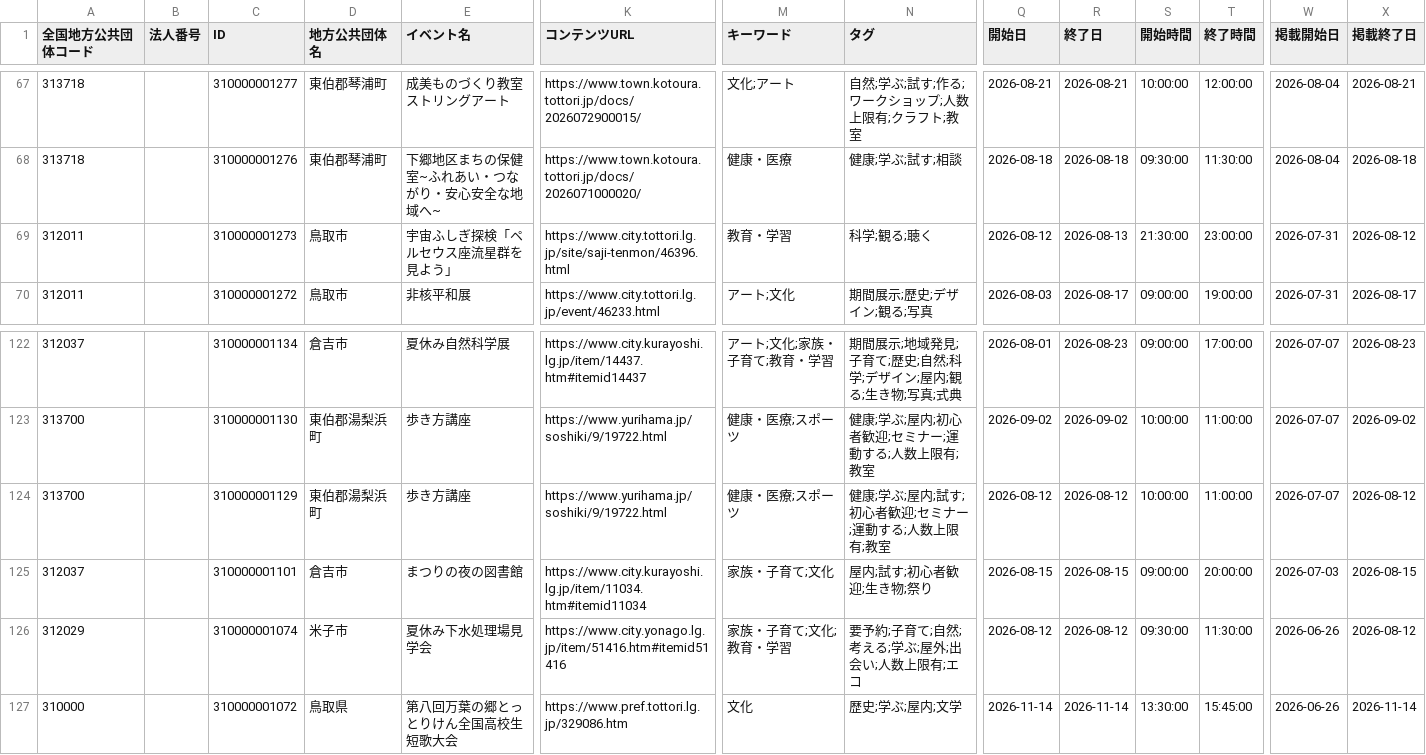
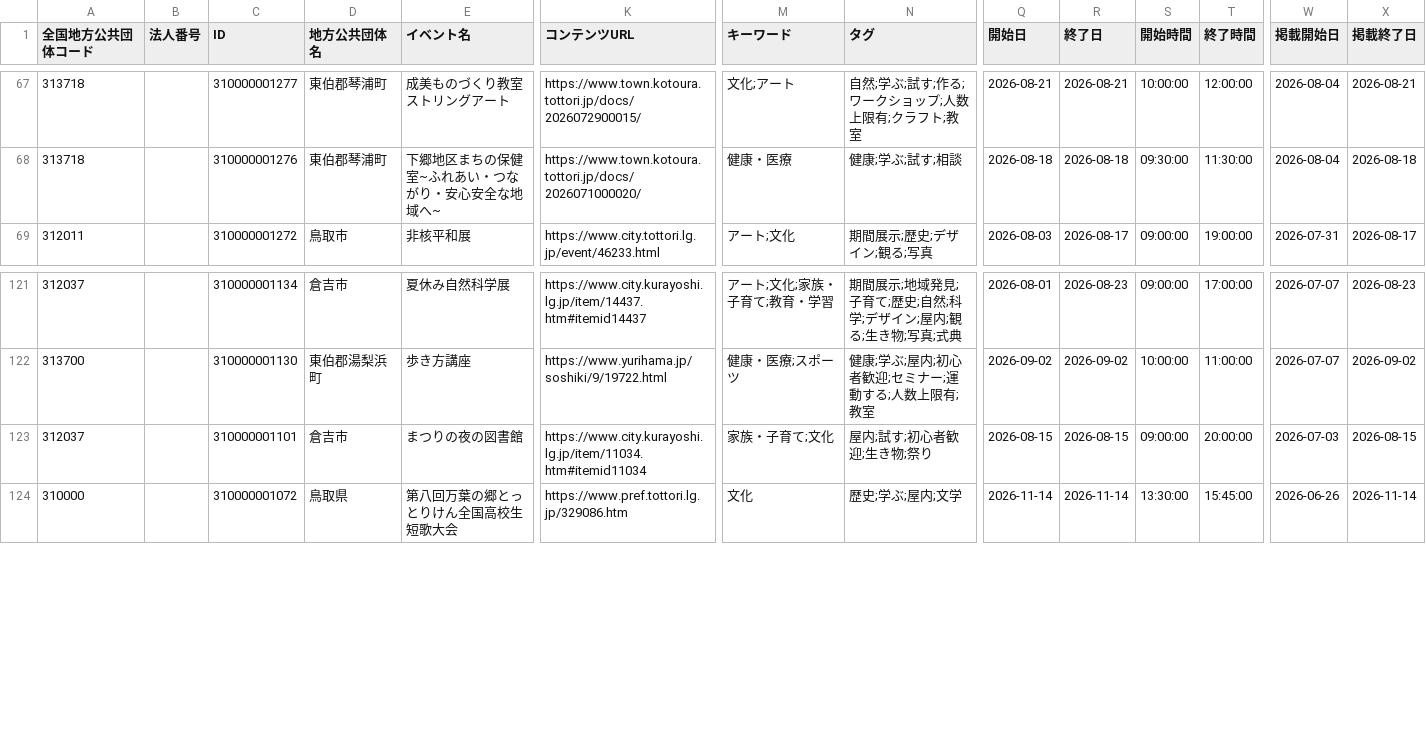
Before and after one commit to suzuking001/event_map, a CSV file: data/tottori_events.csv, drawn as a sheet; only a part is shown, gaps mark what is left out; rows hold the shown columns only; the diff names each change by its address in the sheet, - before the commit and + after, or states it on an @@ line.

```diff
--- a/data/tottori_events.csv
+++ b/data/tottori_events.csv
-row 69: 312011 |  | 310000001273 | 鳥取市 | 宇宙ふしぎ探検「ペルセウス座流星群を見よう」 | https://www.city.tottori.lg.jp/site/saji-tenmon/46396.html | 教育・学習 | 科学;観る;聴く | 2026-08-12 | 2026-08-13 | 21:30:00 | 23:00:00 | 2026-07-31 | 2026-08-12
-row 124: 313700 |  | 310000001129 | 東伯郡湯梨浜町 | 歩き方講座 | https://www.yurihama.jp/soshiki/9/19722.html | 健康・医療;スポーツ | 健康;学ぶ;屋内;試す;初心者歓迎;セミナー;運動する;人数上限有;教室 | 2026-08-12 | 2026-08-12 | 10:00:00 | 11:00:00 | 2026-07-07 | 2026-08-12
-row 126: 312029 |  | 310000001074 | 米子市 | 夏休み下水処理場見学会 | https://www.city.yonago.lg.jp/item/51416.htm#itemid51416 | 家族・子育て;文化;教育・学習 | 要予約;子育て;自然;考える;学ぶ;屋外;出会い;人数上限有;エコ | 2026-08-12 | 2026-08-12 | 09:30:00 | 11:30:00 | 2026-06-26 | 2026-08-12
```
Also changed, not shown: 1 other file.
